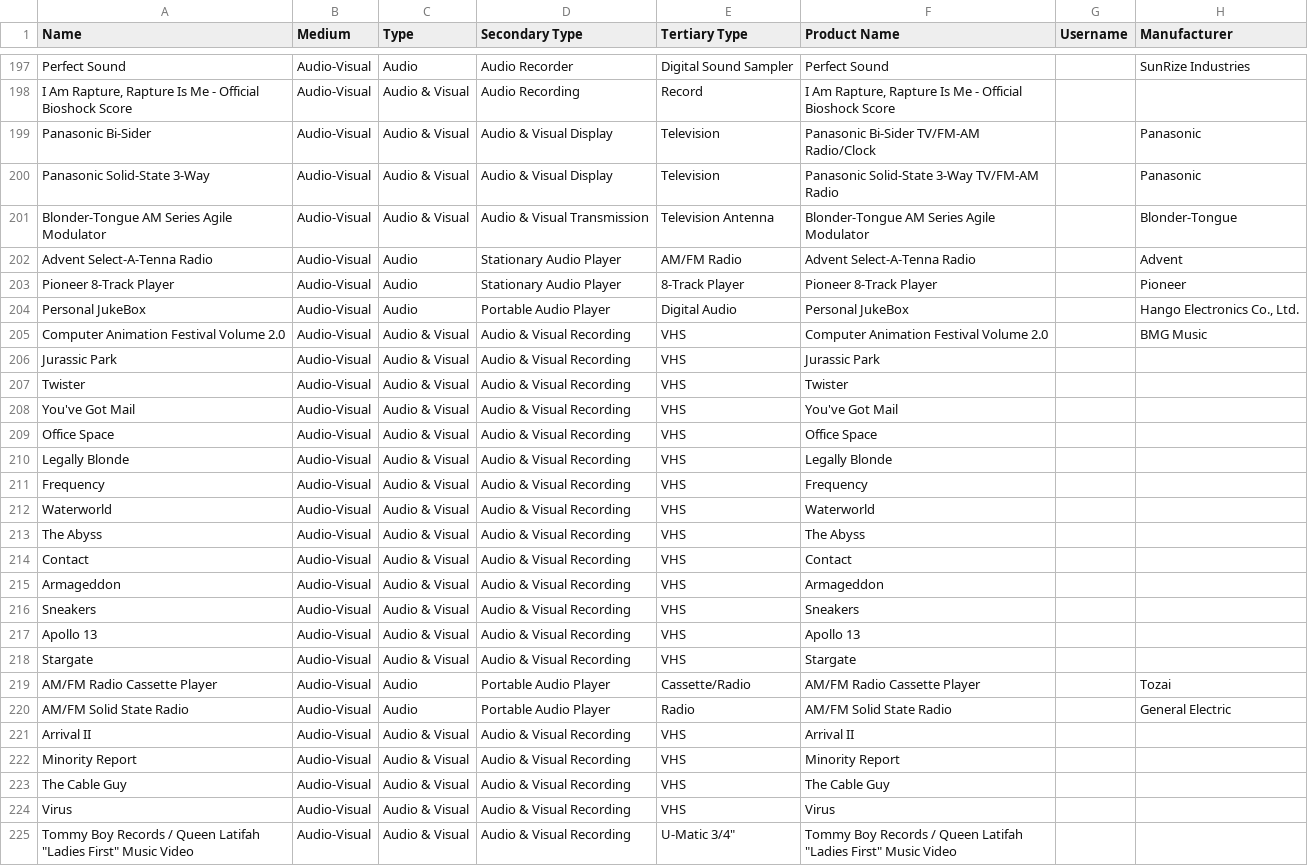
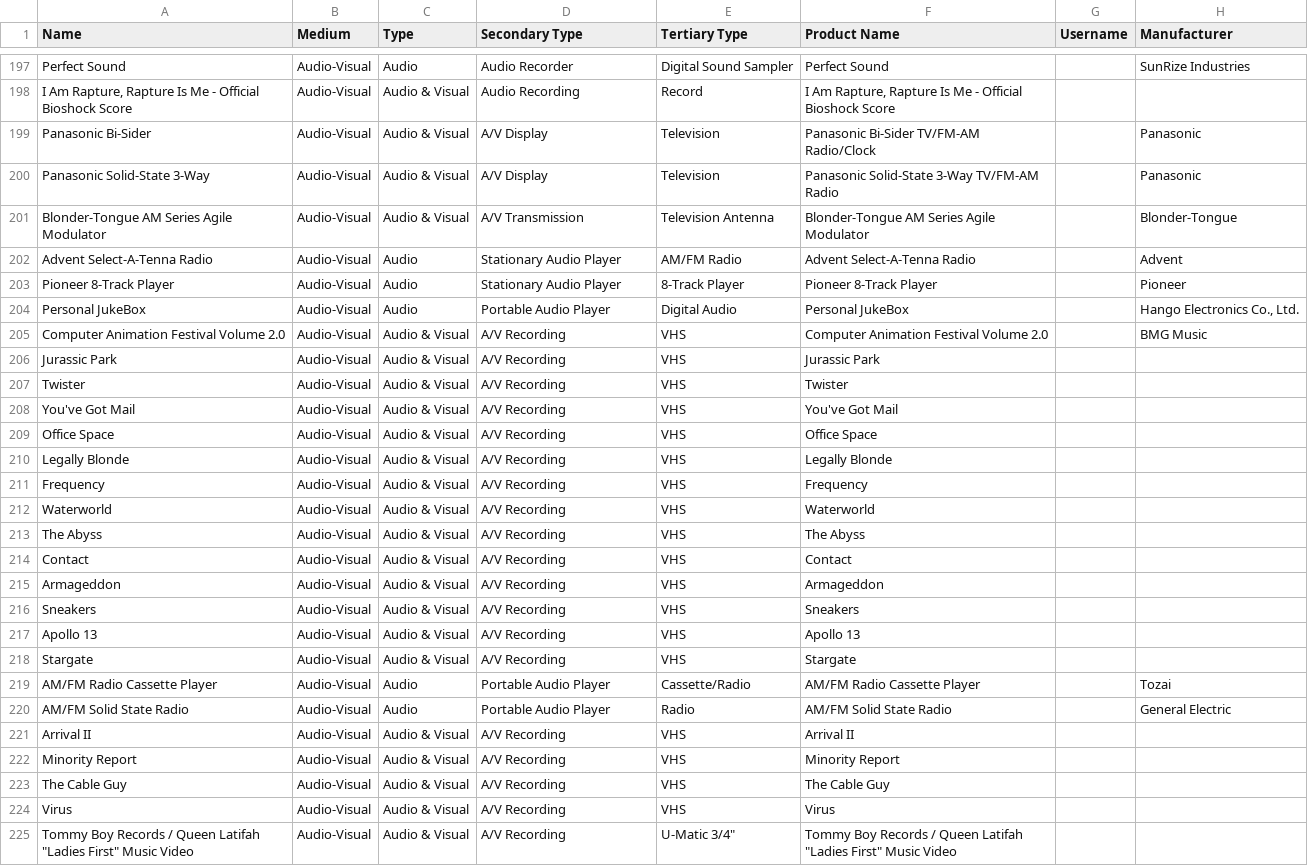
Before and after one commit to MediaArchaeologyLab/MAL_catalogue, a CSV file: Audio-Visual.csv, drawn as a sheet; only a part is shown, gaps mark what is left out; the diff covers the shown part only; the diff names each change by its address in the sheet, - before the commit and + after, or states it on an @@ line.

```diff
--- a/Audio-Visual.csv
+++ b/Audio-Visual.csv
-D199:D200 (Secondary Type): Audio & Visual Display
+D199:D200 (Secondary Type): A/V Display
-D201 (Secondary Type): Audio & Visual Transmission
+D201 (Secondary Type): A/V Transmission
-D205:D218 (Secondary Type): Audio & Visual Recording
+D205:D218 (Secondary Type): A/V Recording
-D221:D225 (Secondary Type): Audio & Visual Recording
+D221:D225 (Secondary Type): A/V Recording
```
Also changed, not shown: 123 edited cells elsewhere in this file.
